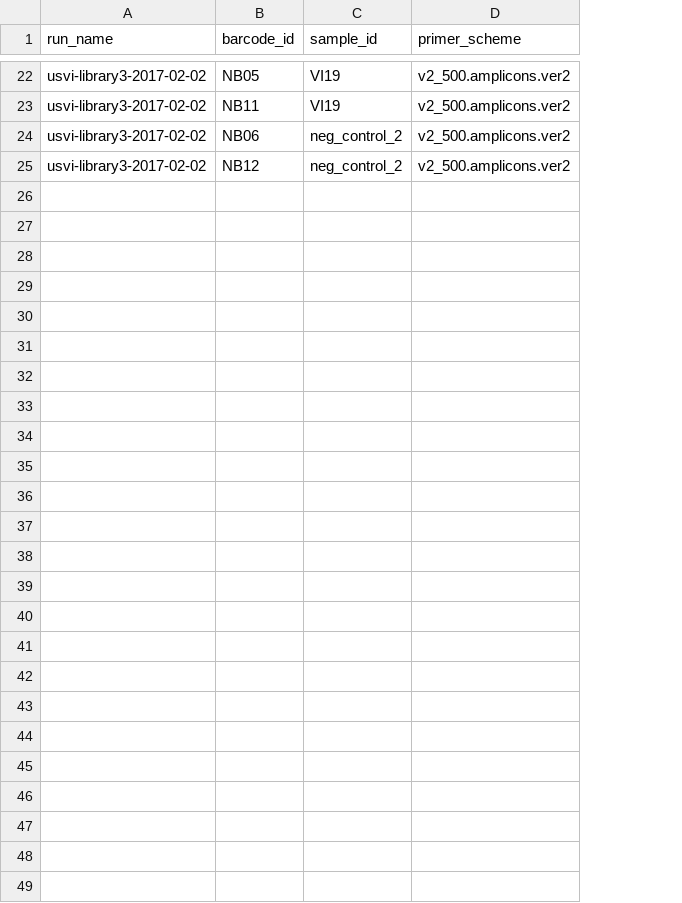
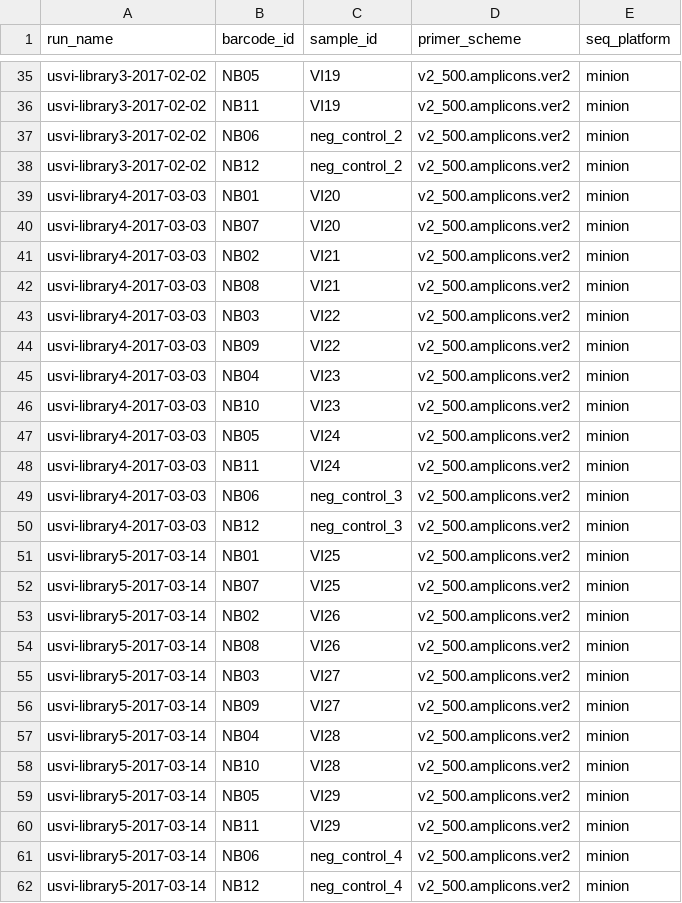
Before and after one commit to blab/zika-seq, a TSV file: samples/runs.tsv, drawn as a sheet; only a part is shown, gaps mark what is left out; the diff covers the shown part only; the diff names each change by its address in the sheet, - before the commit and + after, or states it on an @@ line.

Commit message:
add libraries 4 and 5 to run data

```diff
--- a/samples/runs.tsv
+++ b/samples/runs.tsv
+column E (seq_platform), rows 35-38: all minion
+row 39: usvi-library4-2017-03-03 | NB01 | VI20 | v2_500.amplicons.ver2 | minion
+row 40: usvi-library4-2017-03-03 | NB07 | VI20 | v2_500.amplicons.ver2 | minion
+row 41: usvi-library4-2017-03-03 | NB02 | VI21 | v2_500.amplicons.ver2 | minion
+row 42: usvi-library4-2017-03-03 | NB08 | VI21 | v2_500.amplicons.ver2 | minion
+row 43: usvi-library4-2017-03-03 | NB03 | VI22 | v2_500.amplicons.ver2 | minion
+row 44: usvi-library4-2017-03-03 | NB09 | VI22 | v2_500.amplicons.ver2 | minion
+row 45: usvi-library4-2017-03-03 | NB04 | VI23 | v2_500.amplicons.ver2 | minion
+row 46: usvi-library4-2017-03-03 | NB10 | VI23 | v2_500.amplicons.ver2 | minion
+row 47: usvi-library4-2017-03-03 | NB05 | VI24 | v2_500.amplicons.ver2 | minion
+row 48: usvi-library4-2017-03-03 | NB11 | VI24 | v2_500.amplicons.ver2 | minion
+row 49: usvi-library4-2017-03-03 | NB06 | neg_control_3 | v2_500.amplicons.ver2 | minion
+row 50: usvi-library4-2017-03-03 | NB12 | neg_control_3 | v2_500.amplicons.ver2 | minion
+row 51: usvi-library5-2017-03-14 | NB01 | VI25 | v2_500.amplicons.ver2 | minion
+row 52: usvi-library5-2017-03-14 | NB07 | VI25 | v2_500.amplicons.ver2 | minion
+row 53: usvi-library5-2017-03-14 | NB02 | VI26 | v2_500.amplicons.ver2 | minion
+row 54: usvi-library5-2017-03-14 | NB08 | VI26 | v2_500.amplicons.ver2 | minion
+row 55: usvi-library5-2017-03-14 | NB03 | VI27 | v2_500.amplicons.ver2 | minion
+row 56: usvi-library5-2017-03-14 | NB09 | VI27 | v2_500.amplicons.ver2 | minion
+row 57: usvi-library5-2017-03-14 | NB04 | VI28 | v2_500.amplicons.ver2 | minion
+row 58: usvi-library5-2017-03-14 | NB10 | VI28 | v2_500.amplicons.ver2 | minion
+row 59: usvi-library5-2017-03-14 | NB05 | VI29 | v2_500.amplicons.ver2 | minion
+row 60: usvi-library5-2017-03-14 | NB11 | VI29 | v2_500.amplicons.ver2 | minion
+row 61: usvi-library5-2017-03-14 | NB06 | neg_control_4 | v2_500.amplicons.ver2 | minion
+row 62: usvi-library5-2017-03-14 | NB12 | neg_control_4 | v2_500.amplicons.ver2 | minion
```
Also changed, not shown: 13 added rows elsewhere in this file, samples/samples.tsv.
